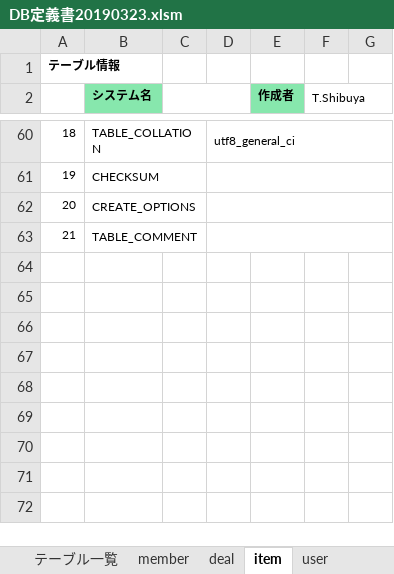
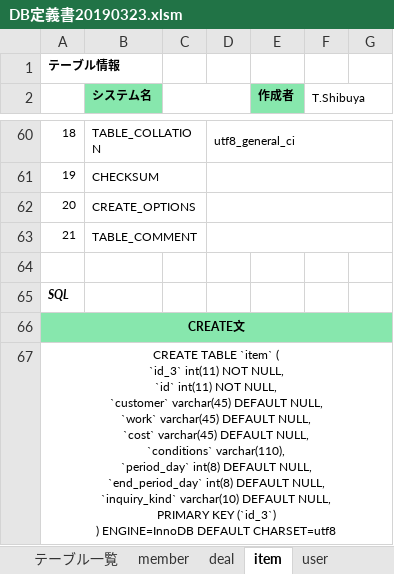
Before and after one commit to mkrobo/test, an Excel workbook: SQL/DB定義書20190323.xlsm, sheet item, drawn as a sheet; only a part is shown, gaps mark what is left out; values as stored, in another font and other column widths than the file's, no borders; ↵ is a line break in a cell; the diff names each change by its address in the sheet, - before the commit and + after, or states it on an @@ line.

Commit message:
itemSQL追加

```diff
--- a/SQL/DB定義書20190323.xlsm (sheet item)
+++ b/SQL/DB定義書20190323.xlsm (sheet item)
+row 64: (empty)
+row 65: SQL
+row 66: CREATE文
+row 67: CREATE TABLE `item` ( ↵ `id_3` int(11) NOT NULL, ↵ `id` int(11) NOT NULL, ↵ `customer` varchar(45) DEFAULT NULL, ↵ `work` varchar(45) DEFAULT NULL, ↵ `cost` varchar(45) DEFAULT NULL, ↵ `conditions` varchar(110), ↵ `period_day` int(8) DEFAULT NULL, ↵ `end_period_day` int(8) DEFAULT NULL, ↵ `inquiry_kind` varchar(10) DEFAULT NULL, ↵ PRIMARY KEY (`id_3`) ↵ ) ENGINE=InnoDB DEFAULT CHARSET=utf8
```
